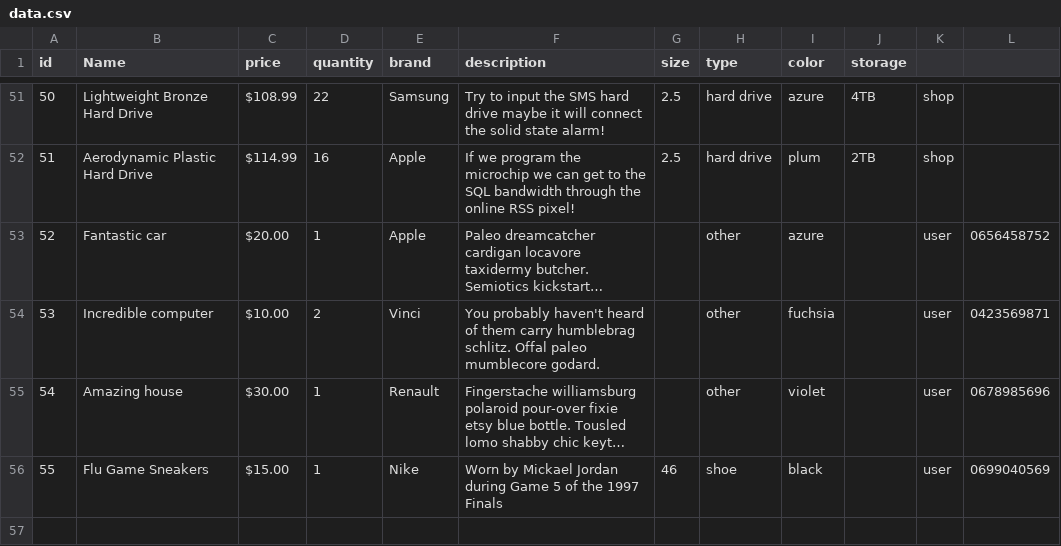
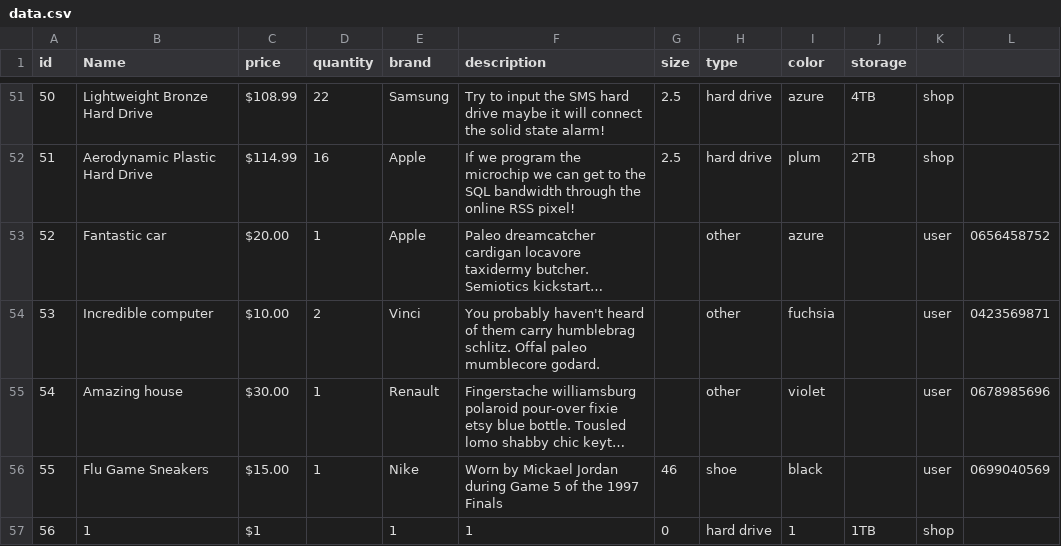
Before and after one commit to guillaume-rygn/POO-projet-final, a CSV file: db/data.csv, drawn as a sheet; only a part is shown, gaps mark what is left out; long unchanged cells end in ….

```diff
--- a/db/data.csv
+++ b/db/data.csv
@@ -56 +56,2 @@ id,Name,price,quantity,brand,description,size,type,color,storage
 55,Flu Game Sneakers,$15.00,1,Nike,Worn by Mickael Jordan during Game 5 of the 1997 Finals,46,shoe,black,,user,0699040569
+56,1,$1,,1,1,0,hard drive,1,1TB,shop,
```
Also changed, not shown: 9 other files.
